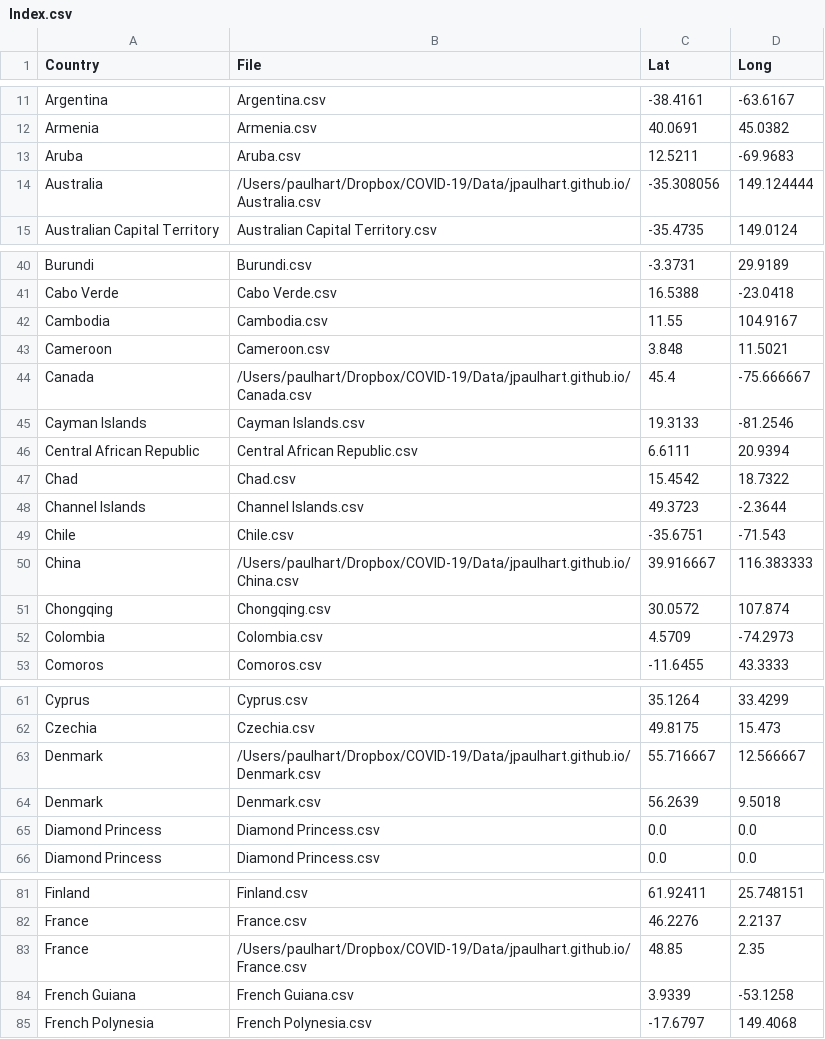
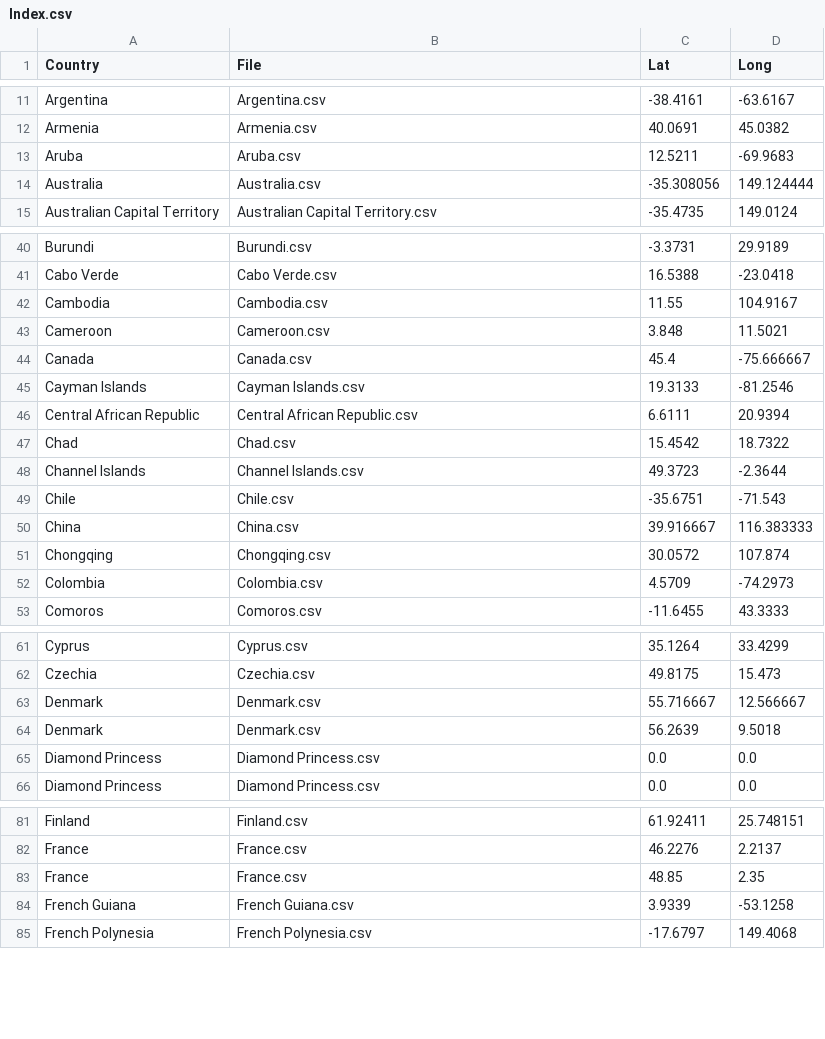
Before and after one commit to jpaulhart/jpaulhart.github.io, a CSV file: Index.csv, drawn as a sheet; only a part is shown, gaps mark what is left out; the diff covers the shown part only.

Commit message:
Daily update Sun 29 Nov 2020 18:45:36 PST

```diff
--- a/Index.csv
+++ b/Index.csv
@@ -13,3 +13,3 @@ Armenia,Armenia.csv,40.0691,45.0382
 Aruba,Aruba.csv,12.5211,-69.9683
-Australia,/Users/paulhart/Dropbox/COVID-19/Data/jpaulhart.github.io/Australia.csv,-35.308056,149.124444
+Australia,Australia.csv,-35.308056,149.124444
 Australian Capital Territory,Australian Capital Territory.csv,-35.4735,149.0124
@@ -43,3 +43,3 @@ Cambodia,Cambodia.csv,11.55,104.9167
 Cameroon,Cameroon.csv,3.848,11.5021
-Canada,/Users/paulhart/Dropbox/COVID-19/Data/jpaulhart.github.io/Canada.csv,45.4,-75.666667
+Canada,Canada.csv,45.4,-75.666667
 Cayman Islands,Cayman Islands.csv,19.3133,-81.2546
@@ -49,3 +49,3 @@ Channel Islands,Channel Islands.csv,49.3723,-2.3644
 Chile,Chile.csv,-35.6751,-71.543
-China,/Users/paulhart/Dropbox/COVID-19/Data/jpaulhart.github.io/China.csv,39.916667, 116.383333
+China,China.csv,39.916667, 116.383333
 Chongqing,Chongqing.csv,30.0572,107.874
@@ -62,3 +62,3 @@ Cyprus,Cyprus.csv,35.1264,33.4299
 Czechia,Czechia.csv,49.8175,15.473
-Denmark,/Users/paulhart/Dropbox/COVID-19/Data/jpaulhart.github.io/Denmark.csv,55.716667, 12.566667
+Denmark,Denmark.csv,55.716667, 12.566667
 Denmark,Denmark.csv,56.2639,9.5018
@@ -82,3 +82,3 @@ Finland,Finland.csv,61.92411,25.748151
 France,France.csv,46.2276,2.2137
-France,/Users/paulhart/Dropbox/COVID-19/Data/jpaulhart.github.io/France.csv,48.85, 2.35
+France,France.csv,48.85, 2.35
 French Guiana,French Guiana.csv,3.9339,-53.1258
```
Also changed, not shown: 2 edited cells elsewhere in this file.
